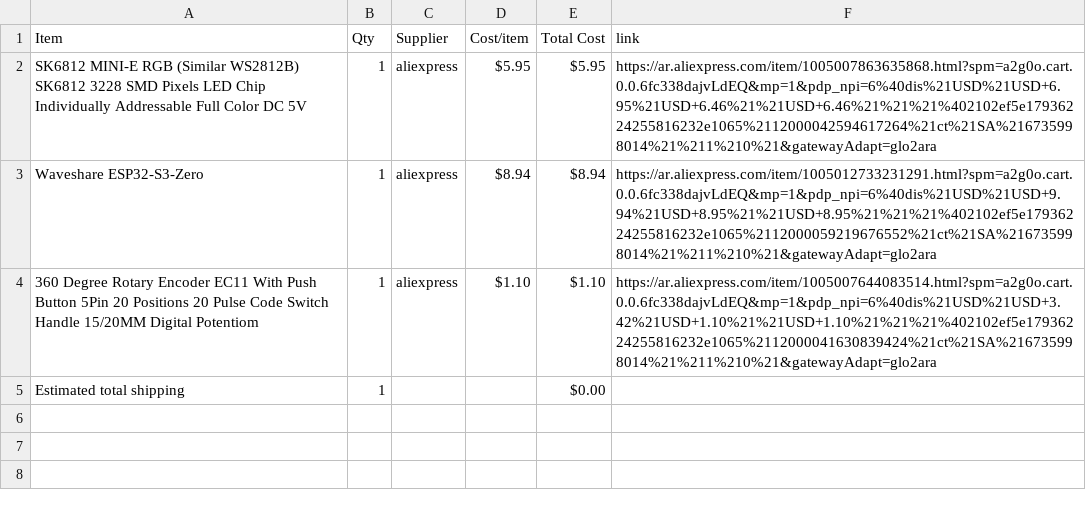
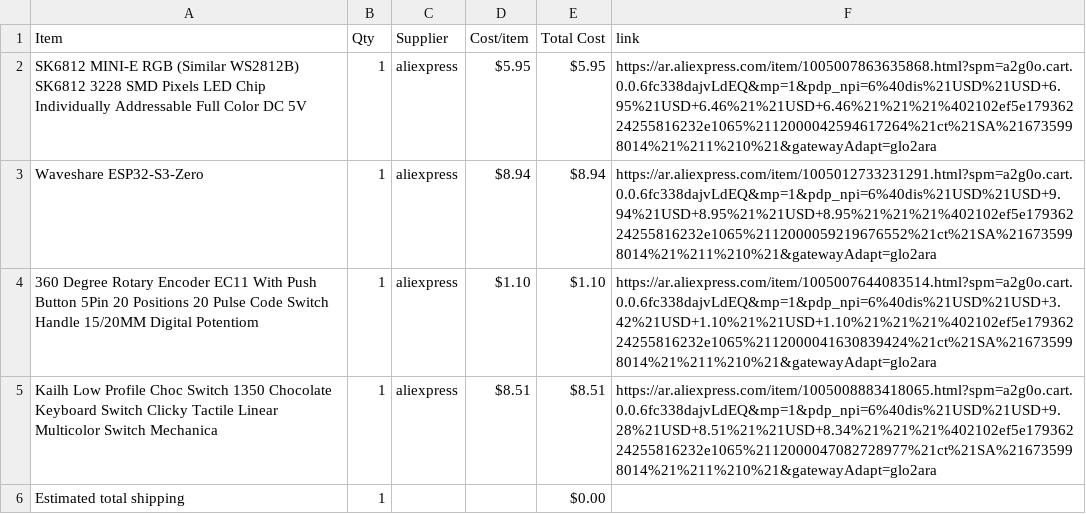
Before and after one commit to salimtamer/Midi-Keyboard, a CSV file: BOM.csv, drawn as a sheet.

Commit message:
Sync Midi Keyboard from Half Life

```diff
--- a/BOM.csv
+++ b/BOM.csv
@@ -4,2 +4,3 @@ Waveshare ESP32-S3-Zero,1,aliexpress,$8.94,$8.94,https://ar.aliexpress.com/item/
 360 Degree Rotary Encoder EC11 With Push Button 5Pin 20 Positions 20 Pulse Code Switch Handle 15/20MM Digital Potentiom,1,aliexpress,$1.10,$1.10,https://ar.aliexpress.com/item/1005007644083514.html?spm=a2g0o.cart.0.0.6fc338dajvLdEQ&mp=1&pdp_npi=6%40dis%21USD%21USD+3.42%21USD+1.10%21%21USD+1.10%21%21%21%402102ef5e17936224255816232e1065%2112000041630839424%21ct%21SA%216735998014%21%211%210%21&gatewayAdapt=glo2ara
+Kailh Low Profile Choc Switch 1350 Chocolate Keyboard Switch Clicky Tactile Linear Multicolor Switch Mechanica,1,aliexpress,$8.51,$8.51,https://ar.aliexpress.com/item/1005008883418065.html?spm=a2g0o.cart.0.0.6fc338dajvLdEQ&mp=1&pdp_npi=6%40dis%21USD%21USD+9.28%21USD+8.51%21%21USD+8.34%21%21%21%402102ef5e17936224255816232e1065%2112000047082728977%21ct%21SA%216735998014%21%211%210%21&gatewayAdapt=glo2ara
 Estimated total shipping,1,,,$0.00,
```
